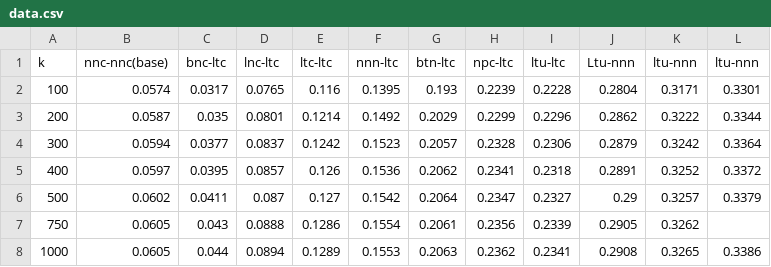
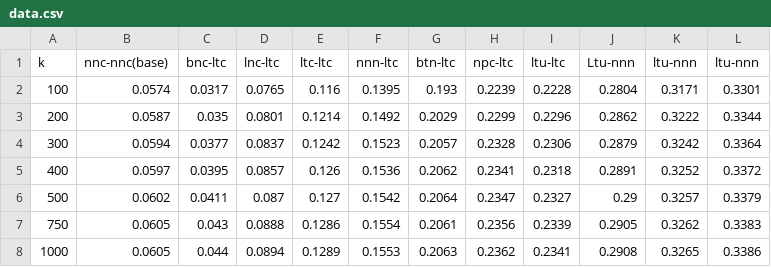
Before and after one commit to ericlief/search-engine, a CSV file: src/data.csv, drawn as a sheet.

```diff
--- a/src/data.csv
+++ b/src/data.csv
@@ -6,3 +6,3 @@ k,nnc-nnc(base),bnc-ltc,lnc-ltc,ltc-ltc,nnn-ltc,btn-ltc,npc-ltc,ltu-ltc,Ltu-nnn,
 500,0.0602,0.0411,0.087,0.127,0.1542,0.2064,0.2347,0.2327,0.29,0.3257,0.3379
-750,0.0605,0.043,0.0888,0.1286,0.1554,0.2061,0.2356,0.2339,0.2905,0.3262,
+750,0.0605,0.043,0.0888,0.1286,0.1554,0.2061,0.2356,0.2339,0.2905,0.3262,0.3383
 1000,0.0605,0.044,0.0894,0.1289,0.1553,0.2063,0.2362,0.2341,0.2908,0.3265,0.3386
```
Also changed, not shown: 2 other files.
